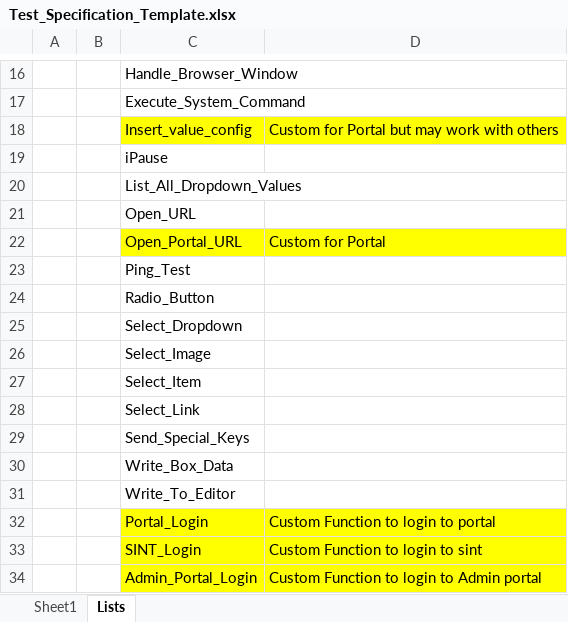
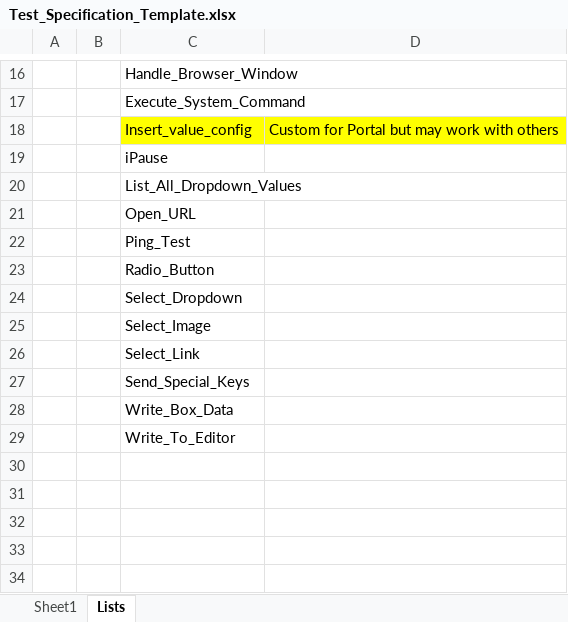
Before and after one commit to Aperrett/TAF, an Excel workbook: Excel_Templates/Test_Specification_Template.xlsx, sheet Lists, drawn as a sheet; only a part is shown, gaps mark what is left out; values as stored, in another font and other column widths than the file's, no borders; the diff names each change by its address in the sheet, - before the commit and + after, or states it on an @@ line.

Commit message:
Removed select_Itam function as the click_button function has been updated to support this

```diff
--- a/Excel_Templates/Test_Specification_Template.xlsx (sheet Lists)
+++ b/Excel_Templates/Test_Specification_Template.xlsx (sheet Lists)
-row 22:  |  | Open_Portal_URL | Custom for Portal
-row 27:  |  | Select_Item
-row 32:  |  | Portal_Login | Custom Function to login to portal
-row 33:  |  | SINT_Login | Custom Function to login to sint
-row 34:  |  | Admin_Portal_Login | Custom Function to login to Admin portal
```
Also changed, not shown: 2 other files.
